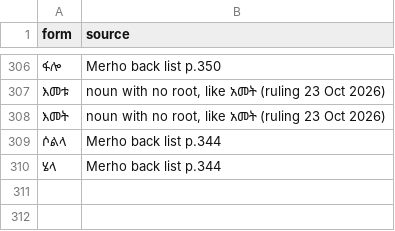
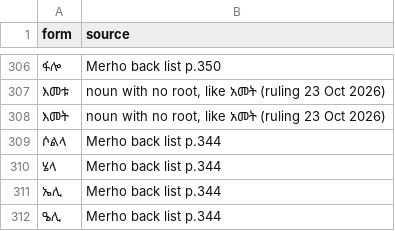
Before and after one commit to Esubaalew/geez-dataset, a TSV file: data/unified/rootless_nouns.tsv, drawn as a sheet; only a part is shown, gaps mark what is left out.

```diff
--- a/data/unified/rootless_nouns.tsv
+++ b/data/unified/rootless_nouns.tsv
@@ -310 +310,3 @@ form	source
 ሄላ	Merho back list p.344
+ኤሊ	Merho back list p.344
+ዔሊ	Merho back list p.344
```
Also changed, not shown: 8 other files.
